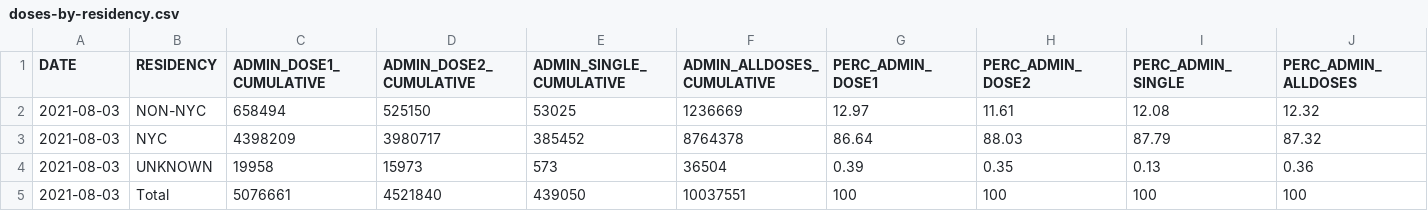
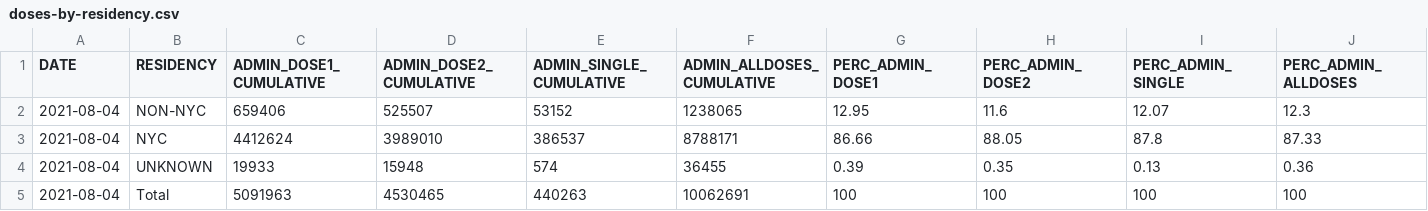
Before and after one commit to nychealth/covid-vaccine-data, a CSV file: doses/doses-by-residency.csv, drawn as a sheet.

```diff
--- a/doses/doses-by-residency.csv
+++ b/doses/doses-by-residency.csv
@@ -1,5 +1,5 @@
 "DATE","RESIDENCY","ADMIN_DOSE1_CUMULATIVE","ADMIN_DOSE2_CUMULATIVE","ADMIN_SINGLE_CUMULATIVE","ADMIN_ALLDOSES_CUMULATIVE","PERC_ADMIN_DOSE1","PERC_ADMIN_DOSE2","PERC_ADMIN_SINGLE","PERC_ADMIN_ALLDOSES"
-2021-08-03,"NON-NYC",658494,525150,53025,1236669,12.97,11.61,12.08,12.32
-2021-08-03,"NYC",4398209,3980717,385452,8764378,86.64,88.03,87.79,87.32
-2021-08-03,"UNKNOWN",19958,15973,573,36504,0.39,0.35,0.13,0.36
-2021-08-03,"Total",5076661,4521840,439050,10037551,100,100,100,100
+2021-08-04,"NON-NYC",659406,525507,53152,1238065,12.95,11.6,12.07,12.3
+2021-08-04,"NYC",4412624,3989010,386537,8788171,86.66,88.05,87.8,87.33
+2021-08-04,"UNKNOWN",19933,15948,574,36455,0.39,0.35,0.13,0.36
+2021-08-04,"Total",5091963,4530465,440263,10062691,100,100,100,100
```
Also changed, not shown: doses/doses-by-day.csv, doses/summary-doses.csv.
